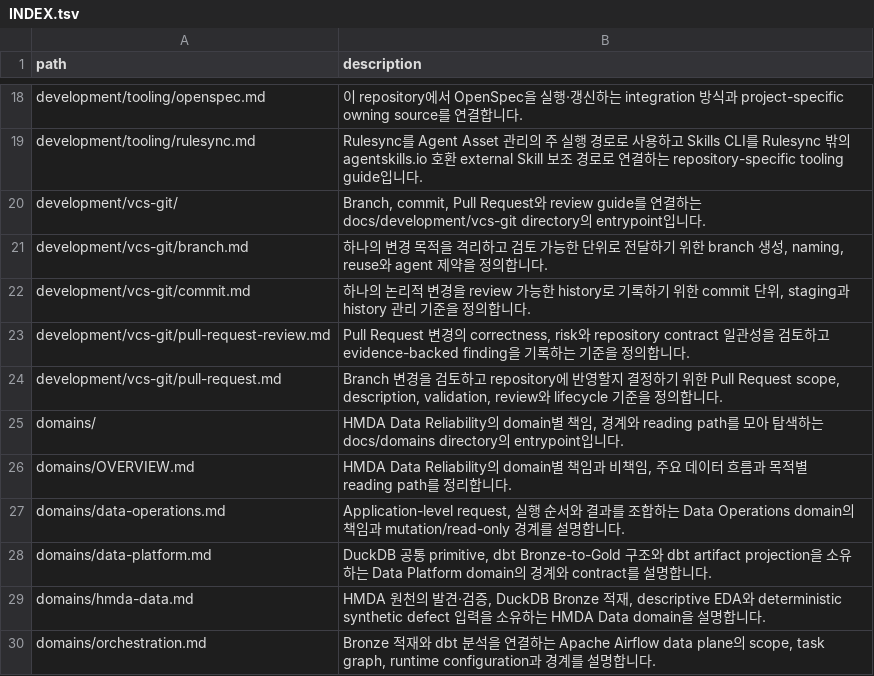
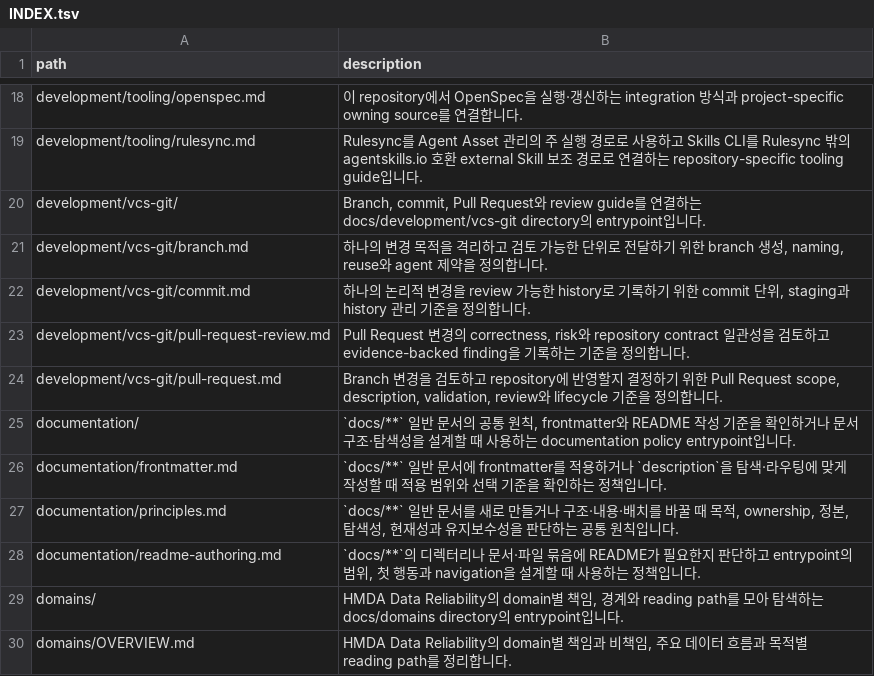
Before and after one commit to mols3131d/hmda-data-reliability, a TSV file: docs/INDEX.tsv, drawn as a sheet; only a part is shown, gaps mark what is left out; the shorter side is filled out with more unchanged rows.

```diff
--- a/docs/INDEX.tsv
+++ b/docs/INDEX.tsv
@@ -24,2 +24,6 @@ development/vcs-git/pull-request-review.md	Pull Request 변경의 correctness, r
 development/vcs-git/pull-request.md	Branch 변경을 검토하고 repository에 반영할지 결정하기 위한 Pull Request scope, description, validation, review와 lifecycle 기준을 정의합니다.
+documentation/	`docs/**` 일반 문서의 공통 원칙, frontmatter와 README 작성 기준을 확인하거나 문서 구조·탐색성을 설계할 때 사용하는 documentation policy entrypoint입니다.
+documentation/frontmatter.md	`docs/**` 일반 문서에 frontmatter를 적용하거나 `description`을 탐색·라우팅에 맞게 작성할 때 적용 범위와 선택 기준을 확인하는 정책입니다.
+documentation/principles.md	`docs/**` 일반 문서를 새로 만들거나 구조·내용·배치를 바꿀 때 목적, ownership, 정본, 탐색성, 현재성과 유지보수성을 판단하는 공통 원칙입니다.
+documentation/readme-authoring.md	`docs/**`의 디렉터리나 문서·파일 묶음에 README가 필요한지 판단하고 entrypoint의 범위, 첫 행동과 navigation을 설계할 때 사용하는 정책입니다.
 domains/	HMDA Data Reliability의 domain별 책임, 경계와 reading path를 모아 탐색하는 docs/domains directory의 entrypoint입니다.
```
Also changed, not shown: 4 other files.
